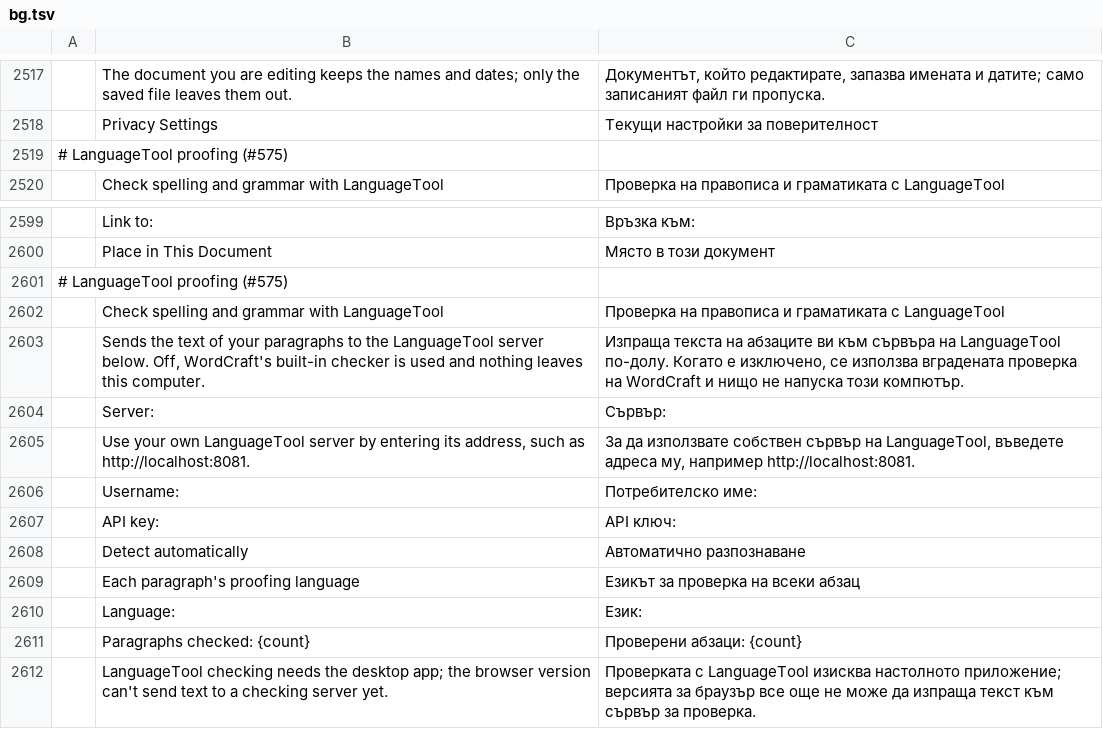
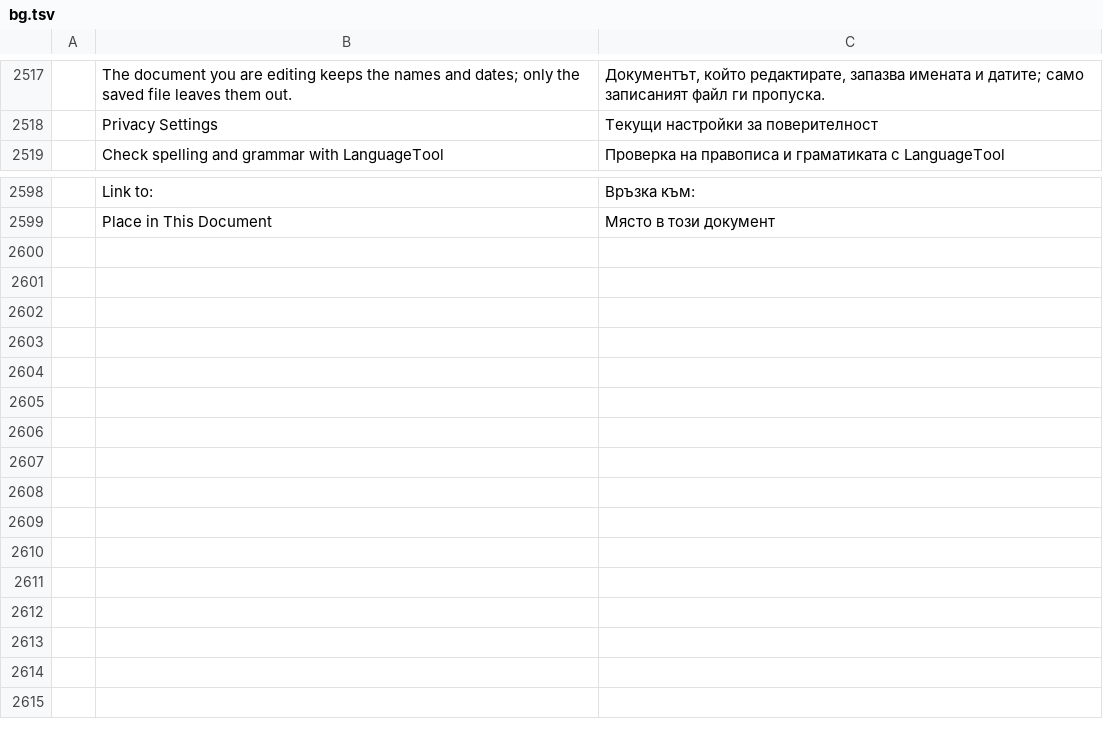
Before and after one commit to Toysoft/wordcraft, a TSV file: crates/ui-egui/src/i18n/bg.tsv, drawn as a sheet; only a part is shown, gaps mark what is left out.

```diff
--- a/crates/ui-egui/src/i18n/bg.tsv
+++ b/crates/ui-egui/src/i18n/bg.tsv
@@ -2518,3 +2518,2 @@
 	Privacy Settings	Текущи настройки за поверителност
-# LanguageTool proofing (#575)
 	Check spelling and grammar with LanguageTool	Проверка на правописа и граматиката с LanguageTool
@@ -2600,13 +2599 @@
 	Place in This Document	Място в този документ
-# LanguageTool proofing (#575)
-	Check spelling and grammar with LanguageTool	Проверка на правописа и граматиката с LanguageTool
-	Sends the text of your paragraphs to the LanguageTool server below. Off, WordCraft's built-in checker is used and nothing leaves this computer.	Изпраща текста на абзаците ви към сървъра на LanguageTool по-долу. Когато е изключено, се използва вградената проверка на WordCraft и нищо не напуска този компютър.
-	Server:	Сървър:
-	Use your own LanguageTool server by entering its address, such as http://localhost:8081.	За да използвате собствен сървър на LanguageTool, въведете адреса му, например http://localhost:8081.
-	Username:	Потребителско име:
-	API key:	API ключ:
-	Detect automatically	Автоматично разпознаване
-	Each paragraph's proofing language	Езикът за проверка на всеки абзац
-	Language:	Език:
-	Paragraphs checked: {count}	Проверени абзаци: {count}
-	LanguageTool checking needs the desktop app; the browser version can't send text to a checking server yet.	Проверката с LanguageTool изисква настолното приложение; версията за браузър все още не може да изпраща текст към сървър за проверка.
```
Also changed, not shown: crates/ui-egui/src/i18n/vi.tsv.
